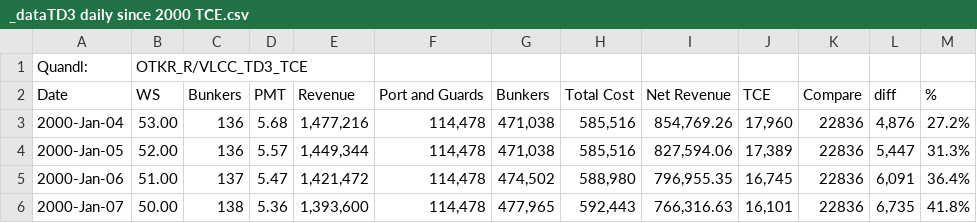
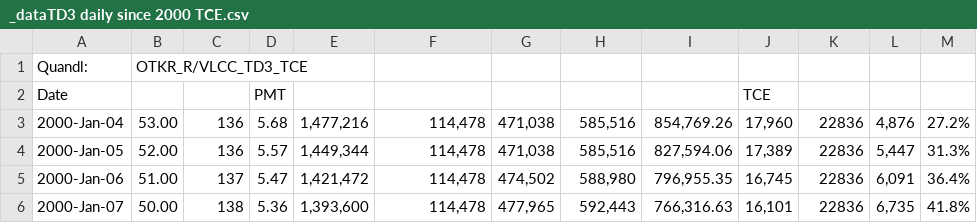
Before and after one commit to jwmount/MPMaritime, a CSV file: QUANDL/DATA/_dataTD3 daily since 2000 TCE.csv, drawn as a sheet; only a part is shown.

```diff
--- a/QUANDL/DATA/_dataTD3 daily since 2000 TCE.csv
+++ b/QUANDL/DATA/_dataTD3 daily since 2000 TCE.csv
@@ -1,3 +1,3 @@
 Quandl:, OTKR_R/VLCC_TD3_TCE
-Date,WS,Bunkers,PMT,Revenue,Port and Guards,Bunkers,Total Cost,Net Revenue,TCE,Compare,diff,%,,,,,,,,,
+Date,,,PMT,,,,,,TCE,,,,,,,,,,,,
 2000-Jan-04,53.00,136,5.68," 1,477,216 "," 114,478 "," 471,038 "," 585,516 "," 854,769.26 "," 17,960 ",22836," 4,876 ",27.2%,,,,,,,,,
```
Also changed, not shown: 4 other files.
